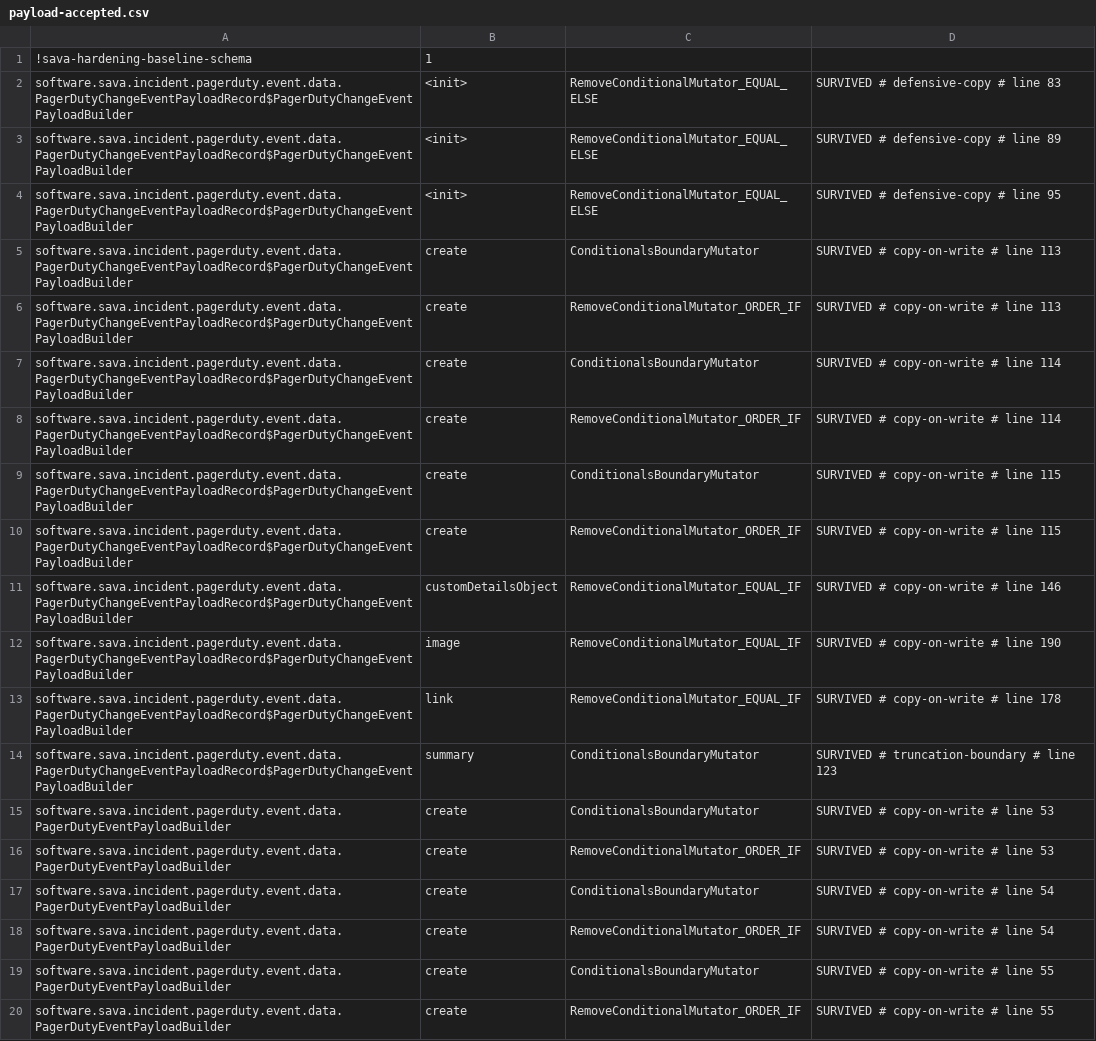
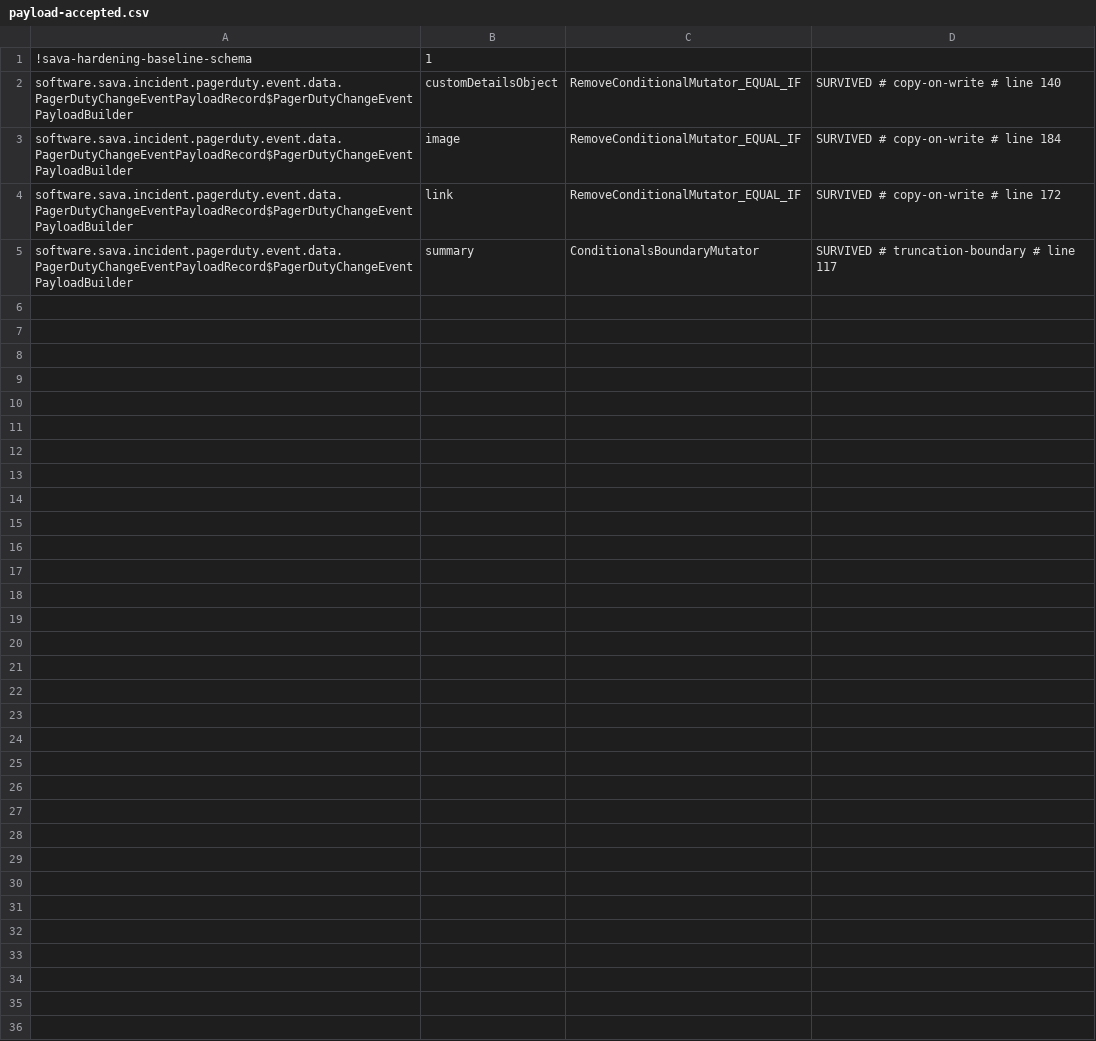
Before and after one commit to sava-software/incident-client, a CSV file: incident-pagerduty/config/pitest/payload-accepted.csv, drawn as a sheet.

Commit message:
fix(incident-pagerduty): snapshot payloads and reject nonfinite numbers
Detach custom details and attachments from reusable builders, and reject nonfinite Float and Double values during JSON serialization. Add regression tests and numeric fuzz coverage, simplify prototype copying, and retire obsolete mutation acceptances.

Use routing-key-only authentication in examples and isolate HTTP test servers to remove a cleanup race.

```diff
--- a/incident-pagerduty/config/pitest/payload-accepted.csv
+++ b/incident-pagerduty/config/pitest/payload-accepted.csv
@@ -1,20 +1,5 @@
 !sava-hardening-baseline-schema,1
-software.sava.incident.pagerduty.event.data.PagerDutyChangeEventPayloadRecord$PagerDutyChangeEventPayloadBuilder,<init>,RemoveConditionalMutator_EQUAL_ELSE,SURVIVED # defensive-copy # line 83
-software.sava.incident.pagerduty.event.data.PagerDutyChangeEventPayloadRecord$PagerDutyChangeEventPayloadBuilder,<init>,RemoveConditionalMutator_EQUAL_ELSE,SURVIVED # defensive-copy # line 89
-software.sava.incident.pagerduty.event.data.PagerDutyChangeEventPayloadRecord$PagerDutyChangeEventPayloadBuilder,<init>,RemoveConditionalMutator_EQUAL_ELSE,SURVIVED # defensive-copy # line 95
-software.sava.incident.pagerduty.event.data.PagerDutyChangeEventPayloadRecord$PagerDutyChangeEventPayloadBuilder,create,ConditionalsBoundaryMutator,SURVIVED # copy-on-write # line 113
-software.sava.incident.pagerduty.event.data.PagerDutyChangeEventPayloadRecord$PagerDutyChangeEventPayloadBuilder,create,RemoveConditionalMutator_ORDER_IF,SURVIVED # copy-on-write # line 113
-software.sava.incident.pagerduty.event.data.PagerDutyChangeEventPayloadRecord$PagerDutyChangeEventPayloadBuilder,create,ConditionalsBoundaryMutator,SURVIVED # copy-on-write # line 114
-software.sava.incident.pagerduty.event.data.PagerDutyChangeEventPayloadRecord$PagerDutyChangeEventPayloadBuilder,create,RemoveConditionalMutator_ORDER_IF,SURVIVED # copy-on-write # line 114
-software.sava.incident.pagerduty.event.data.PagerDutyChangeEventPayloadRecord$PagerDutyChangeEventPayloadBuilder,create,ConditionalsBoundaryMutator,SURVIVED # copy-on-write # line 115
-software.sava.incident.pagerduty.event.data.PagerDutyChangeEventPayloadRecord$PagerDutyChangeEventPayloadBuilder,create,RemoveConditionalMutator_ORDER_IF,SURVIVED # copy-on-write # line 115
-software.sava.incident.pagerduty.event.data.PagerDutyChangeEventPayloadRecord$PagerDutyChangeEventPayloadBuilder,customDetailsObject,RemoveConditionalMutator_EQUAL_IF,SURVIVED # copy-on-write # line 146
-software.sava.incident.pagerduty.event.data.PagerDutyChangeEventPayloadRecord$PagerDutyChangeEventPayloadBuilder,image,RemoveConditionalMutator_EQUAL_IF,SURVIVED # copy-on-write # line 190
-software.sava.incident.pagerduty.event.data.PagerDutyChangeEventPayloadRecord$PagerDutyChangeEventPayloadBuilder,link,RemoveConditionalMutator_EQUAL_IF,SURVIVED # copy-on-write # line 178
-software.sava.incident.pagerduty.event.data.PagerDutyChangeEventPayloadRecord$PagerDutyChangeEventPayloadBuilder,summary,ConditionalsBoundaryMutator,SURVIVED # truncation-boundary # line 123
-software.sava.incident.pagerduty.event.data.PagerDutyEventPayloadBuilder,create,ConditionalsBoundaryMutator,SURVIVED # copy-on-write # line 53
-software.sava.incident.pagerduty.event.data.PagerDutyEventPayloadBuilder,create,RemoveConditionalMutator_ORDER_IF,SURVIVED # copy-on-write # line 53
-software.sava.incident.pagerduty.event.data.PagerDutyEventPayloadBuilder,create,ConditionalsBoundaryMutator,SURVIVED # copy-on-write # line 54
-software.sava.incident.pagerduty.event.data.PagerDutyEventPayloadBuilder,create,RemoveConditionalMutator_ORDER_IF,SURVIVED # copy-on-write # line 54
-software.sava.incident.pagerduty.event.data.PagerDutyEventPayloadBuilder,create,ConditionalsBoundaryMutator,SURVIVED # copy-on-write # line 55
-software.sava.incident.pagerduty.event.data.PagerDutyEventPayloadBuilder,create,RemoveConditionalMutator_ORDER_IF,SURVIVED # copy-on-write # line 55
+software.sava.incident.pagerduty.event.data.PagerDutyChangeEventPayloadRecord$PagerDutyChangeEventPayloadBuilder,customDetailsObject,RemoveConditionalMutator_EQUAL_IF,SURVIVED # copy-on-write # line 140
+software.sava.incident.pagerduty.event.data.PagerDutyChangeEventPayloadRecord$PagerDutyChangeEventPayloadBuilder,image,RemoveConditionalMutator_EQUAL_IF,SURVIVED # copy-on-write # line 184
+software.sava.incident.pagerduty.event.data.PagerDutyChangeEventPayloadRecord$PagerDutyChangeEventPayloadBuilder,link,RemoveConditionalMutator_EQUAL_IF,SURVIVED # copy-on-write # line 172
+software.sava.incident.pagerduty.event.data.PagerDutyChangeEventPayloadRecord$PagerDutyChangeEventPayloadBuilder,summary,ConditionalsBoundaryMutator,SURVIVED # truncation-boundary # line 117
```
Also changed, not shown: 15 other files.
